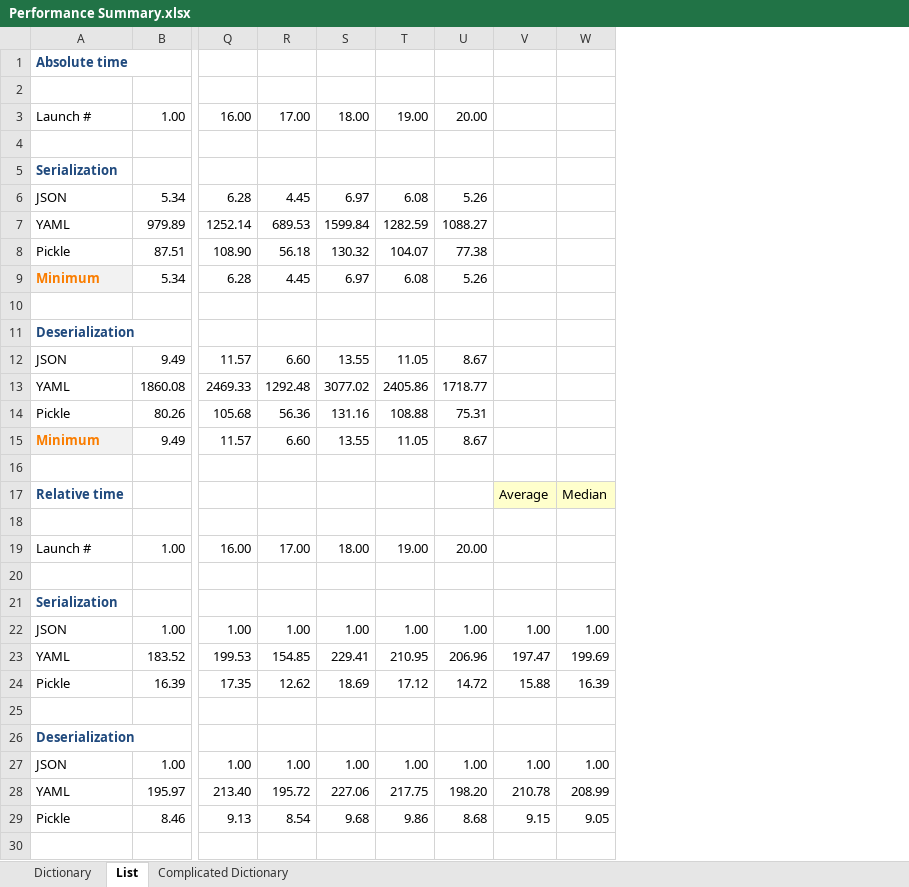
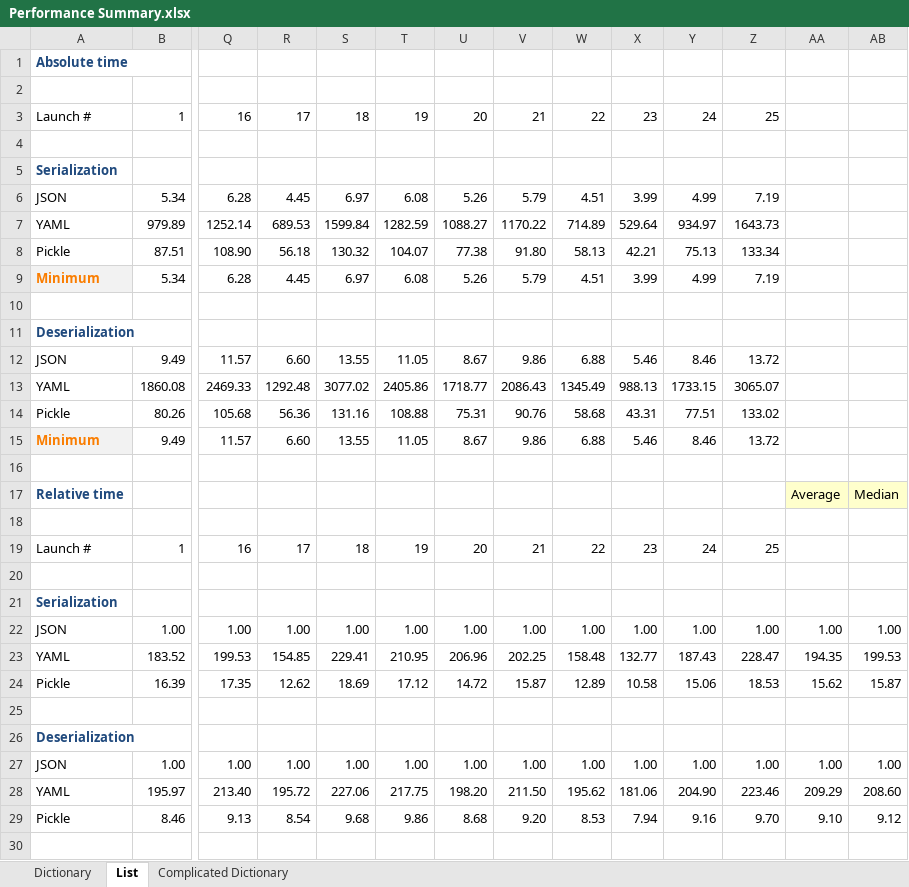
Before and after one commit to MikeLaptev/sandbox_python, an Excel workbook: mera/serialization_deserialization/Performance Summary.xlsx, sheet List, drawn as a sheet; only a part is shown, gaps mark what is left out; values as stored, in another font and other column widths than the file's, no borders; removed rows and columns are numbered as before the commit, all else as after; rows hold the shown columns only; the diff covers the shown part only; the diff names each change by its address in the sheet, - before the commit and + after, or states it on an @@ line.

```diff
--- a/mera/serialization_deserialization/Performance Summary.xlsx (sheet List)
+++ b/mera/serialization_deserialization/Performance Summary.xlsx (sheet List)
+column V, rows 6-15: 5.79 | 1170.22 | 91.80 | 5.79 |  |  | 9.86 | 2086.43 | 90.76 | 9.86; rows 22-29: 1.00 | 202.25 | 15.87 |  |  | 1.00 | 211.50 | 9.20
+column W, rows 6-15: 4.51 | 714.89 | 58.13 | 4.51 |  |  | 6.88 | 1345.49 | 58.68 | 6.88; rows 22-29: 1.00 | 158.48 | 12.89 |  |  | 1.00 | 195.62 | 8.53
+column X, rows 6-15: 3.99 | 529.64 | 42.21 | 3.99 |  |  | 5.46 | 988.13 | 43.31 | 5.46; rows 22-29: 1.00 | 132.77 | 10.58 |  |  | 1.00 | 181.06 | 7.94
+column Y, rows 6-15: 4.99 | 934.97 | 75.13 | 4.99 |  |  | 8.46 | 1733.15 | 77.51 | 8.46; rows 22-29: 1.00 | 187.43 | 15.06 |  |  | 1.00 | 204.90 | 9.16
+column AA, row 17: Average; rows 22-29: 1.00 | 194.35 | 15.62 |  |  | 1.00 | 209.29 | 9.10
-row 3: Launch # | 1.00 | 16.00 | 17.00 | 18.00 | 19.00 | 20.00
+row 3: Launch # | 1 | 16 | 17 | 18 | 19 | 20 | 21 | 22 | 23 | 24 | 25
-Z6: (empty)
+Z6: 7.19
-Z7: (empty)
+Z7: 1643.73
-Z8: (empty)
+Z8: 133.34
-Z9: (empty)
+Z9: 7.19
-Z12: (empty)
+Z12: 13.72
-Z13: (empty)
+Z13: 3065.07
-Z14: (empty)
+Z14: 133.02
-Z15: (empty)
+Z15: 13.72
-Z17: Average
+Z17: (empty)
-Z17 fill: #FFFFCC
+Z17 fill: none
-row 19: Launch # | 1.00 | 16.00 | 17.00 | 18.00 | 19.00 | 20.00
+row 19: Launch # | 1 | 16 | 17 | 18 | 19 | 20 | 21 | 22 | 23 | 24 | 25
-Z23: 197.47
+Z23: 228.47
-AB23: 199.69
+AB23: 199.53
-Z24: 15.88
+Z24: 18.53
-AB24: 16.39
+AB24: 15.87
-Z28: 210.78
+Z28: 223.46
-AB28: 208.99
+AB28: 208.60
-Z29: 9.15
+Z29: 9.70
-AB29: 9.05
+AB29: 9.12
```
Also changed, not shown: 4 edited cells elsewhere in this sheet, sheet Dictionary, sheet Complicated Dictionary, formulas that keep their value, 11 other files.
